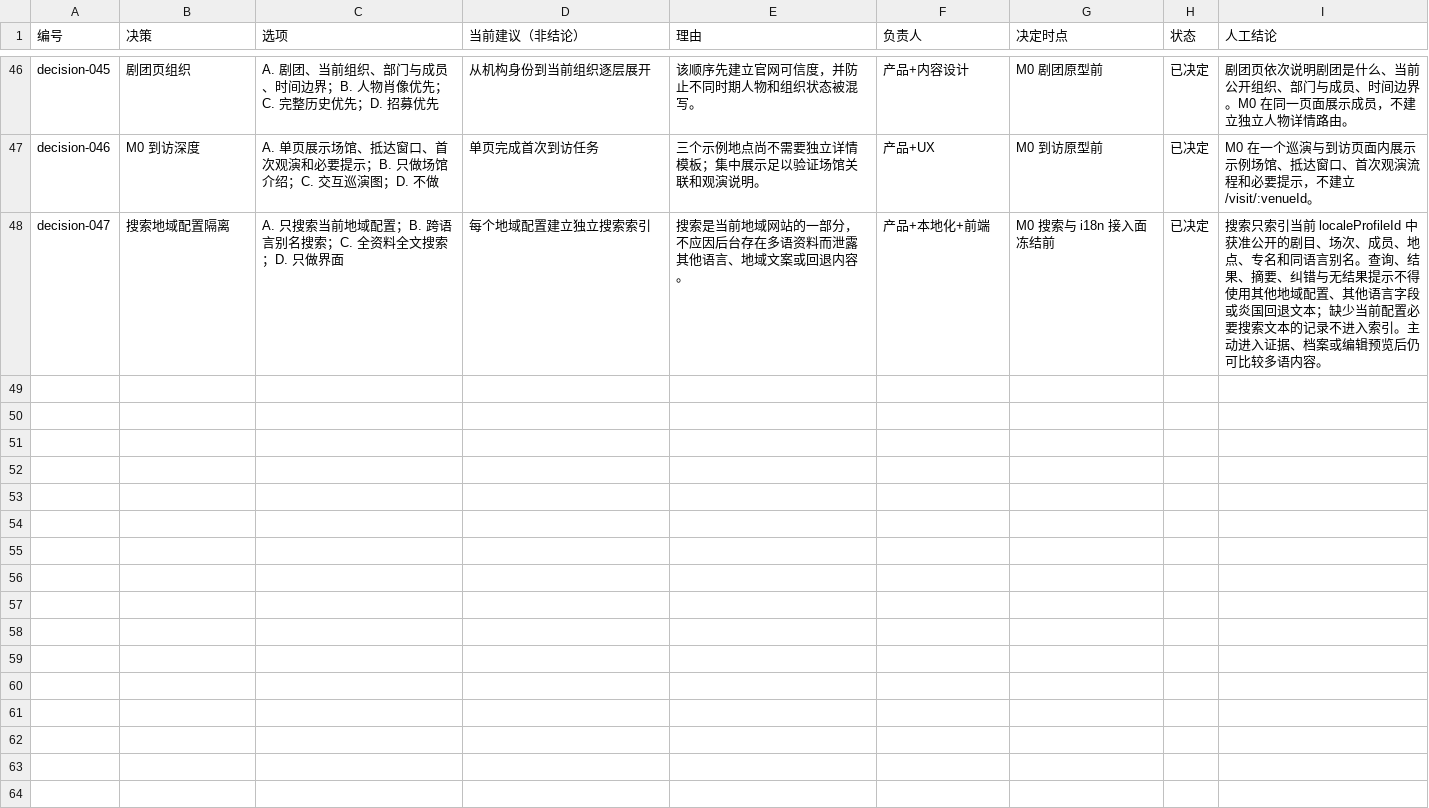
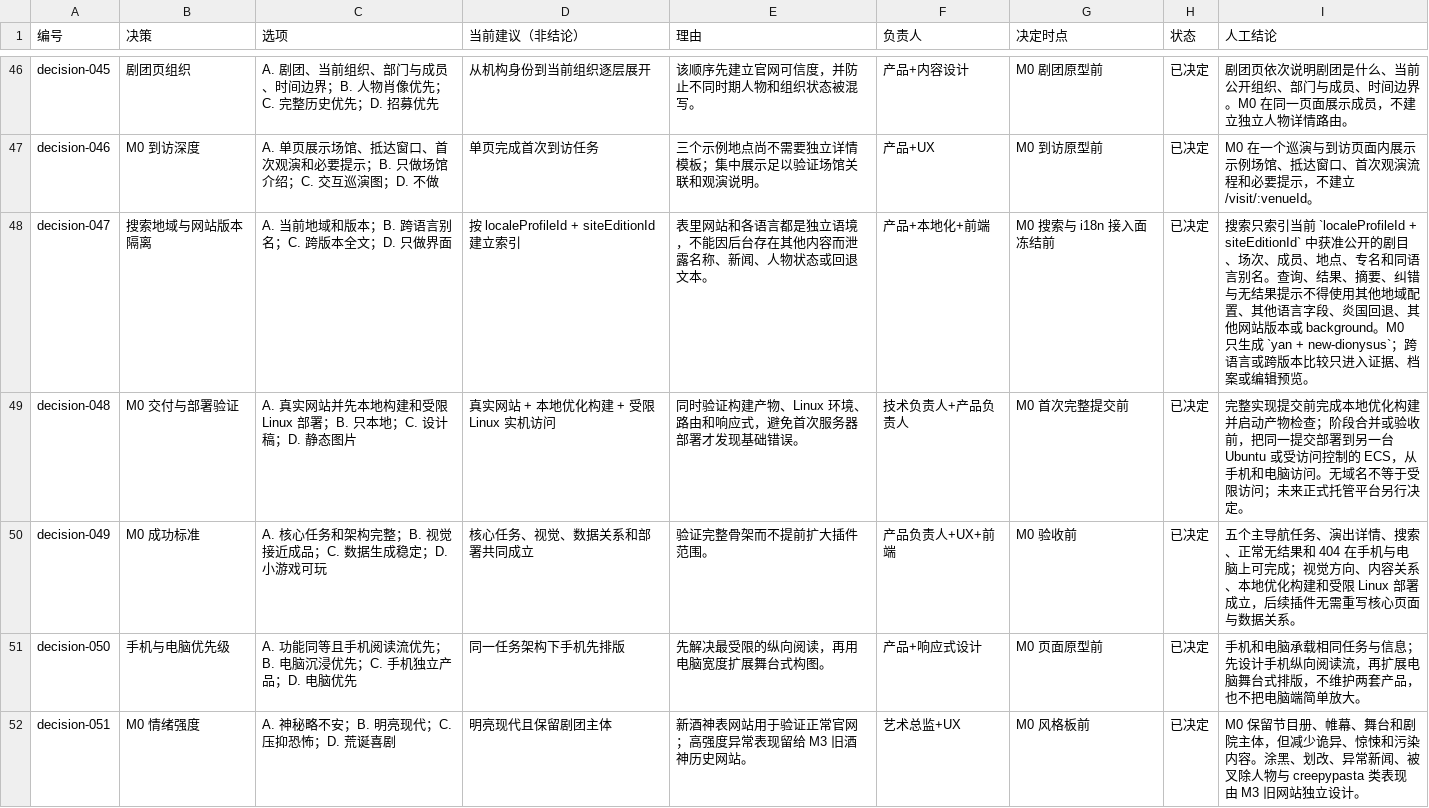
Before and after one commit to Selloryebir/crimson_troupe, a CSV file: docs/blueprint/06_决策清单.csv, drawn as a sheet; only a part is shown, gaps mark what is left out; the diff covers the shown part only.

Commit message:
docs(blueprint): 固定网站版本与内容边界

```diff
--- a/docs/blueprint/06_决策清单.csv
+++ b/docs/blueprint/06_决策清单.csv
@@ -47,2 +47,6 @@ decision-045,剧团页组织,A. 剧团、当前组织、部门与成员、时间
 decision-046,M0 到访深度,A. 单页展示场馆、抵达窗口、首次观演和必要提示；B. 只做场馆介绍；C. 交互巡演图；D. 不做,单页完成首次到访任务,三个示例地点尚不需要独立详情模板；集中展示足以验证场馆关联和观演说明。,产品+UX,M0 到访原型前,已决定,M0 在一个巡演与到访页面内展示示例场馆、抵达窗口、首次观演流程和必要提示，不建立 /visit/:venueId。
-decision-047,搜索地域配置隔离,A. 只搜索当前地域配置；B. 跨语言别名搜索；C. 全资料全文搜索；D. 只做界面,每个地域配置建立独立搜索索引,搜索是当前地域网站的一部分，不应因后台存在多语资料而泄露其他语言、地域文案或回退内容。,产品+本地化+前端,M0 搜索与 i18n 接入面冻结前,已决定,搜索只索引当前 localeProfileId 中获准公开的剧目、场次、成员、地点、专名和同语言别名。查询、结果、摘要、纠错与无结果提示不得使用其他地域配置、其他语言字段或炎国回退文本；缺少当前配置必要搜索文本的记录不进入索引。主动进入证据、档案或编辑预览后仍可比较多语内容。
+decision-047,搜索地域与网站版本隔离,A. 当前地域和版本；B. 跨语言别名；C. 跨版本全文；D. 只做界面,按 localeProfileId + siteEditionId 建立索引,表里网站和各语言都是独立语境，不能因后台存在其他内容而泄露名称、新闻、人物状态或回退文本。,产品+本地化+前端,M0 搜索与 i18n 接入面冻结前,已决定,搜索只索引当前 `localeProfileId + siteEditionId` 中获准公开的剧目、场次、成员、地点、专名和同语言别名。查询、结果、摘要、纠错与无结果提示不得使用其他地域配置、其他语言字段、炎国回退、其他网站版本或 background。M0 只生成 `yan + new-dionysus`；跨语言或跨版本比较只进入证据、档案或编辑预览。
+decision-048,M0 交付与部署验证,A. 真实网站并先本地构建和受限 Linux 部署；B. 只本地；C. 设计稿；D. 静态图片,真实网站 + 本地优化构建 + 受限 Linux 实机访问,同时验证构建产物、Linux 环境、路由和响应式，避免首次服务器部署才发现基础错误。,技术负责人+产品负责人,M0 首次完整提交前,已决定,完整实现提交前完成本地优化构建并启动产物检查；阶段合并或验收前，把同一提交部署到另一台 Ubuntu 或受访问控制的 ECS，从手机和电脑访问。无域名不等于受限访问；未来正式托管平台另行决定。
+decision-049,M0 成功标准,A. 核心任务和架构完整；B. 视觉接近成品；C. 数据生成稳定；D. 小游戏可玩,核心任务、视觉、数据关系和部署共同成立,验证完整骨架而不提前扩大插件范围。,产品负责人+UX+前端,M0 验收前,已决定,五个主导航任务、演出详情、搜索、正常无结果和 404 在手机与电脑上可完成；视觉方向、内容关系、本地优化构建和受限 Linux 部署成立，后续插件无需重写核心页面与数据关系。
+decision-050,手机与电脑优先级,A. 功能同等且手机阅读流优先；B. 电脑沉浸优先；C. 手机独立产品；D. 电脑优先,同一任务架构下手机先排版,先解决最受限的纵向阅读，再用电脑宽度扩展舞台式构图。,产品+响应式设计,M0 页面原型前,已决定,手机和电脑承载相同任务与信息；先设计手机纵向阅读流，再扩展电脑舞台式排版，不维护两套产品，也不把电脑端简单放大。
+decision-051,M0 情绪强度,A. 神秘略不安；B. 明亮现代；C. 压抑恐怖；D. 荒诞喜剧,明亮现代且保留剧团主体,新酒神表网站用于验证正常官网；高强度异常表现留给 M3 旧酒神历史网站。,艺术总监+UX,M0 风格板前,已决定,M0 保留节目册、帷幕、舞台和剧院主体，但减少诡异、惊悚和污染内容。涂黑、划改、异常新闻、被叉除人物与 creepypasta 类表现由 M3 旧网站独立设计。
```
Also changed, not shown: 5 added rows and 22 edited cells elsewhere in this file, docs/blueprint/07_功能目录.csv, 40 other files.
